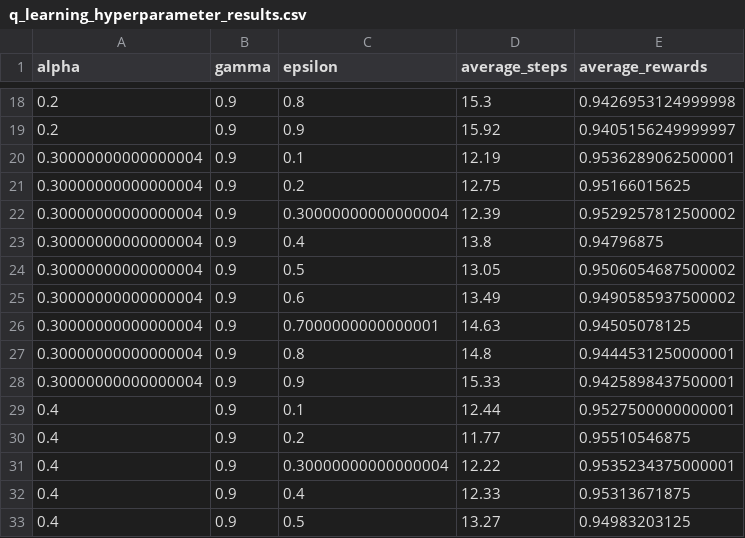
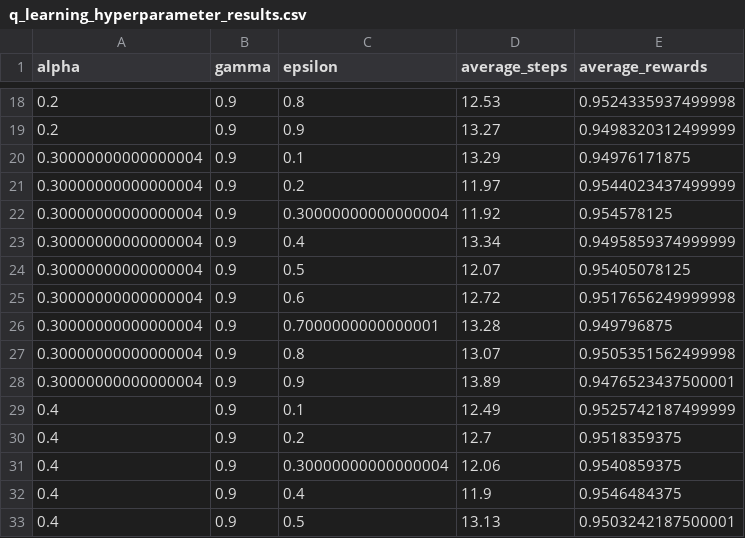
Before and after one commit to pressi-g/tabular-q-learning, a CSV file: app/q_learning_hyperparameter_results.csv, drawn as a sheet; only a part is shown, gaps mark what is left out; the diff covers the shown part only.

```diff
--- a/app/q_learning_hyperparameter_results.csv
+++ b/app/q_learning_hyperparameter_results.csv
@@ -18,16 +18,16 @@ alpha,gamma,epsilon,average_steps,average_rewards
-0.2,0.9,0.8,15.3,0.9426953124999998
-0.2,0.9,0.9,15.92,0.9405156249999997
-0.30000000000000004,0.9,0.1,12.19,0.9536289062500001
-0.30000000000000004,0.9,0.2,12.75,0.95166015625
-0.30000000000000004,0.9,0.30000000000000004,12.39,0.9529257812500002
-0.30000000000000004,0.9,0.4,13.8,0.94796875
-0.30000000000000004,0.9,0.5,13.05,0.9506054687500002
-0.30000000000000004,0.9,0.6,13.49,0.9490585937500002
-0.30000000000000004,0.9,0.7000000000000001,14.63,0.94505078125
-0.30000000000000004,0.9,0.8,14.8,0.9444531250000001
-0.30000000000000004,0.9,0.9,15.33,0.9425898437500001
-0.4,0.9,0.1,12.44,0.9527500000000001
-0.4,0.9,0.2,11.77,0.95510546875
-0.4,0.9,0.30000000000000004,12.22,0.9535234375000001
-0.4,0.9,0.4,12.33,0.95313671875
-0.4,0.9,0.5,13.27,0.94983203125
+0.2,0.9,0.8,12.53,0.9524335937499998
+0.2,0.9,0.9,13.27,0.9498320312499999
+0.30000000000000004,0.9,0.1,13.29,0.94976171875
+0.30000000000000004,0.9,0.2,11.97,0.9544023437499999
+0.30000000000000004,0.9,0.30000000000000004,11.92,0.954578125
+0.30000000000000004,0.9,0.4,13.34,0.9495859374999999
+0.30000000000000004,0.9,0.5,12.07,0.95405078125
+0.30000000000000004,0.9,0.6,12.72,0.9517656249999998
+0.30000000000000004,0.9,0.7000000000000001,13.28,0.949796875
+0.30000000000000004,0.9,0.8,13.07,0.9505351562499998
+0.30000000000000004,0.9,0.9,13.89,0.9476523437500001
+0.4,0.9,0.1,12.49,0.9525742187499999
+0.4,0.9,0.2,12.7,0.9518359375
+0.4,0.9,0.30000000000000004,12.06,0.9540859375
+0.4,0.9,0.4,11.9,0.9546484375
+0.4,0.9,0.5,13.13,0.9503242187500001
```
Also changed, not shown: 1 added row, 1 removed row and 130 edited cells elsewhere in this file, app/sarsa_hyperparameter_results.csv.
